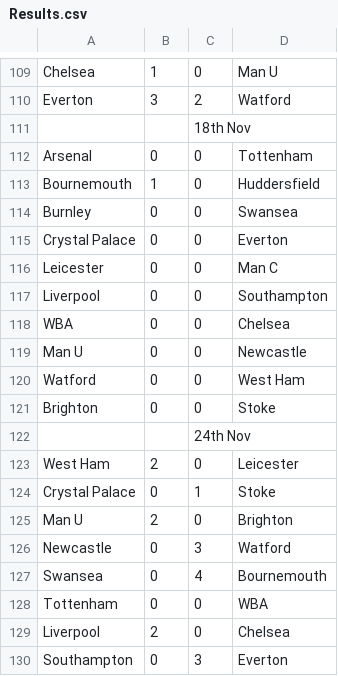
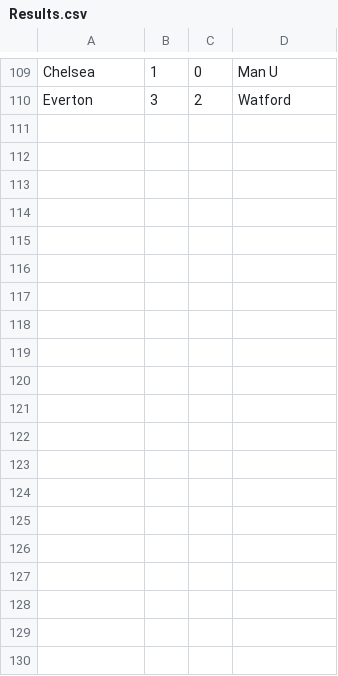
Before and after one commit to NickG36/FFL_WPF, a CSV file: FFL_WPF/bin/Debug/Results.csv, drawn as a sheet; only a part is shown, gaps mark what is left out; the diff covers the shown part only; the diff names each change by its address in the sheet, - before the commit and + after, or states it on an @@ line.

```diff
--- a/FFL_WPF/bin/Debug/Results.csv
+++ b/FFL_WPF/bin/Debug/Results.csv
-row 111:  |  | 18th Nov
-row 112: Arsenal | 0 | 0 | Tottenham
-row 113: Bournemouth | 1 | 0 | Huddersfield
-row 114: Burnley | 0 | 0 | Swansea
-row 115: Crystal Palace | 0 | 0 | Everton
-row 116: Leicester | 0 | 0 | Man C
-row 117: Liverpool | 0 | 0 | Southampton
-row 118: WBA | 0 | 0 | Chelsea
-row 119: Man U | 0 | 0 | Newcastle
-row 120: Watford | 0 | 0 | West Ham
-row 121: Brighton | 0 | 0 | Stoke
-row 122:  |  | 24th Nov
-row 123: West Ham | 2 | 0 | Leicester
-row 124: Crystal Palace | 0 | 1 | Stoke
-row 125: Man U | 2 | 0 | Brighton
-row 126: Newcastle | 0 | 3 | Watford
-row 127: Swansea | 0 | 4 | Bournemouth
-row 128: Tottenham | 0 | 0 | WBA
-row 129: Liverpool | 2 | 0 | Chelsea
-row 130: Southampton | 0 | 3 | Everton
```
Also changed, not shown: 13 removed rows elsewhere in this file, FFL_WPF/bin/Debug/Fixtures.csv, FFL_WPF/bin/Release/Fixtures.csv, 1 other file.
